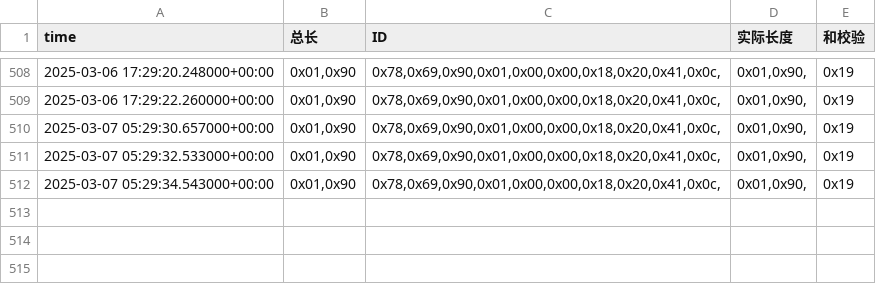
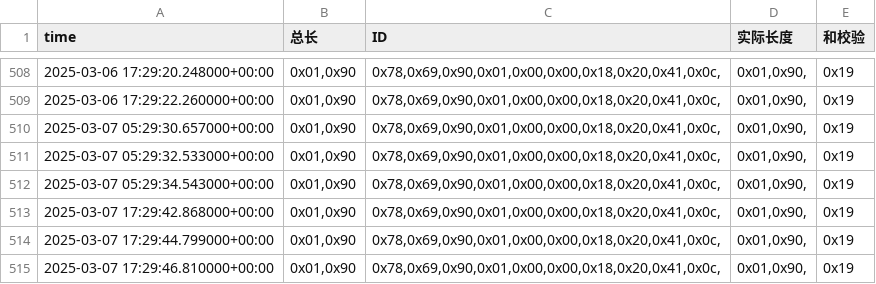
Before and after one commit to weichencsu/amman2503, a CSV file: sensorCSV/869080079873222.csv, drawn as a sheet; only a part is shown, gaps mark what is left out.

```diff
--- a/sensorCSV/869080079873222.csv
+++ b/sensorCSV/869080079873222.csv
@@ -512 +512,4 @@ time,总长,ID,实际长度,和校验
 2025-03-07 05:29:34.543000+00:00,"0x01,0x90","0x78,0x69,0x90,0x01,0x00,0x00,0x18,0x20,0x41,0x0c,","0x01,0x90,",0x19
+2025-03-07 17:29:42.868000+00:00,"0x01,0x90","0x78,0x69,0x90,0x01,0x00,0x00,0x18,0x20,0x41,0x0c,","0x01,0x90,",0x19
+2025-03-07 17:29:44.799000+00:00,"0x01,0x90","0x78,0x69,0x90,0x01,0x00,0x00,0x18,0x20,0x41,0x0c,","0x01,0x90,",0x19
+2025-03-07 17:29:46.810000+00:00,"0x01,0x90","0x78,0x69,0x90,0x01,0x00,0x00,0x18,0x20,0x41,0x0c,","0x01,0x90,",0x19
```
